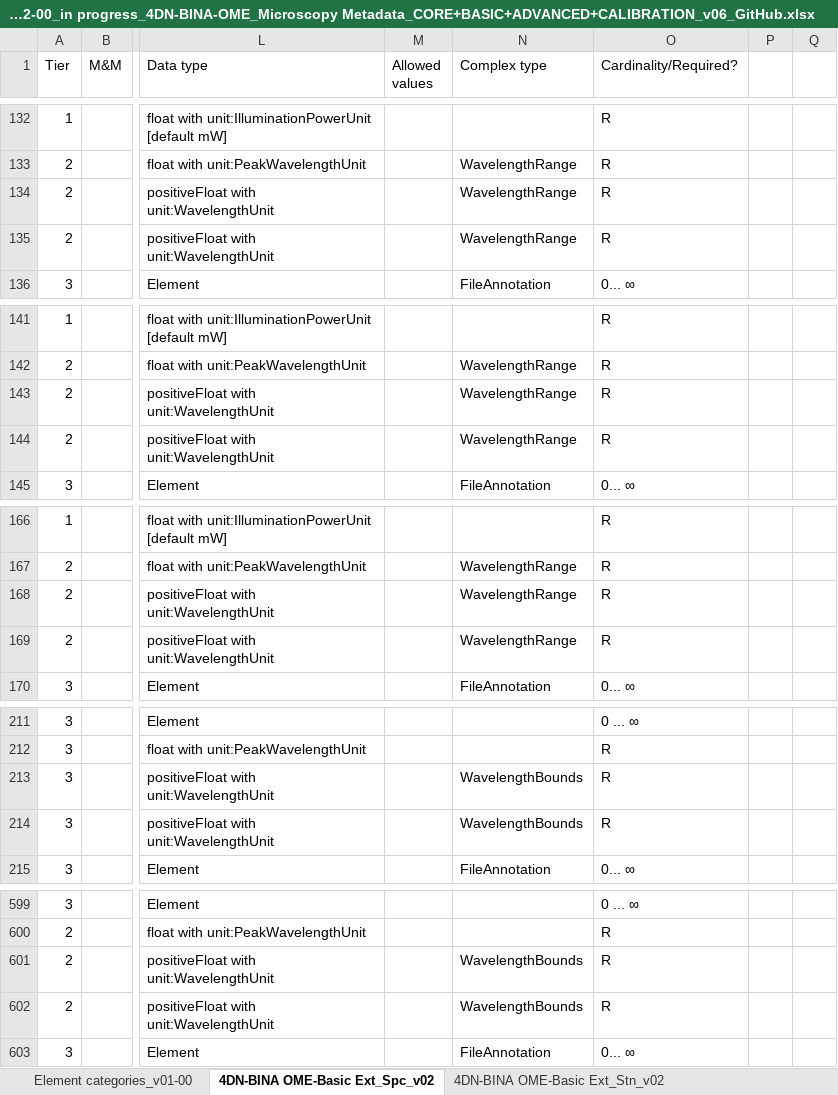
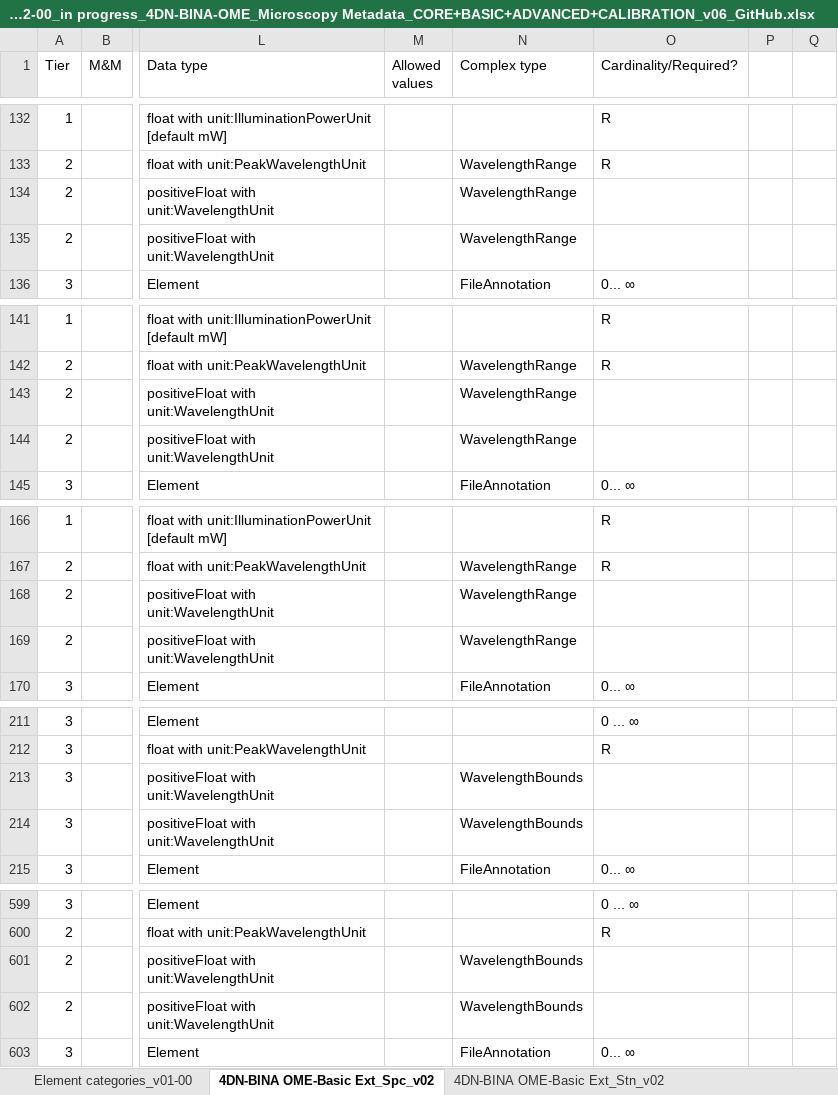
Before and after one commit to WU-BIMAC/NBOMicroscopyMetadataSpecs, an Excel workbook: Model/in progress/v02-00/NEW STRUCT_v02-00_in progress_4DN-BINA-OME_Microscopy Metadata_CORE+BASIC+ADVANCED+CALIBRATION_v06_GitHub.xlsx, sheet 4DN-BINA OME-Basic Ext_Spc_v02, drawn as a sheet; only a part is shown, gaps mark what is left out; values as stored, in another font and other column widths than the file's, no cell formats; charts and pictures not drawn; the diff covers the shown part only; the diff names each change by its address in the sheet, - before the commit and + after, or states it on an @@ line.

```diff
--- a/Model/in progress/v02-00/NEW STRUCT_v02-00_in progress_4DN-BINA-OME_Microscopy Metadata_CORE+BASIC+ADVANCED+CALIBRATION_v06_GitHub.xlsx (sheet 4DN-BINA OME-Basic Ext_Spc_v02)
+++ b/Model/in progress/v02-00/NEW STRUCT_v02-00_in progress_4DN-BINA-OME_Microscopy Metadata_CORE+BASIC+ADVANCED+CALIBRATION_v06_GitHub.xlsx (sheet 4DN-BINA OME-Basic Ext_Spc_v02)
-O134:O135 (Cardinality/Required?): R
+O134:O135 (Cardinality/Required?): (empty)
-O143:O144 (Cardinality/Required?): R
+O143:O144 (Cardinality/Required?): (empty)
-O168:O169 (Cardinality/Required?): R
+O168:O169 (Cardinality/Required?): (empty)
-O213:O214 (Cardinality/Required?): R
+O213:O214 (Cardinality/Required?): (empty)
-O601:O602 (Cardinality/Required?): R
+O601:O602 (Cardinality/Required?): (empty)
```
Also changed, not shown: 4 edited cells elsewhere in this sheet, sheet 4DN-BINA Advanced+Confocal Ext., sheet 4DN-BINA OME-Basic Ext_Stn_v02, sheet 4DN-BINA Calibrat Ext., cell formats, charts or pictures, 1 other file.
